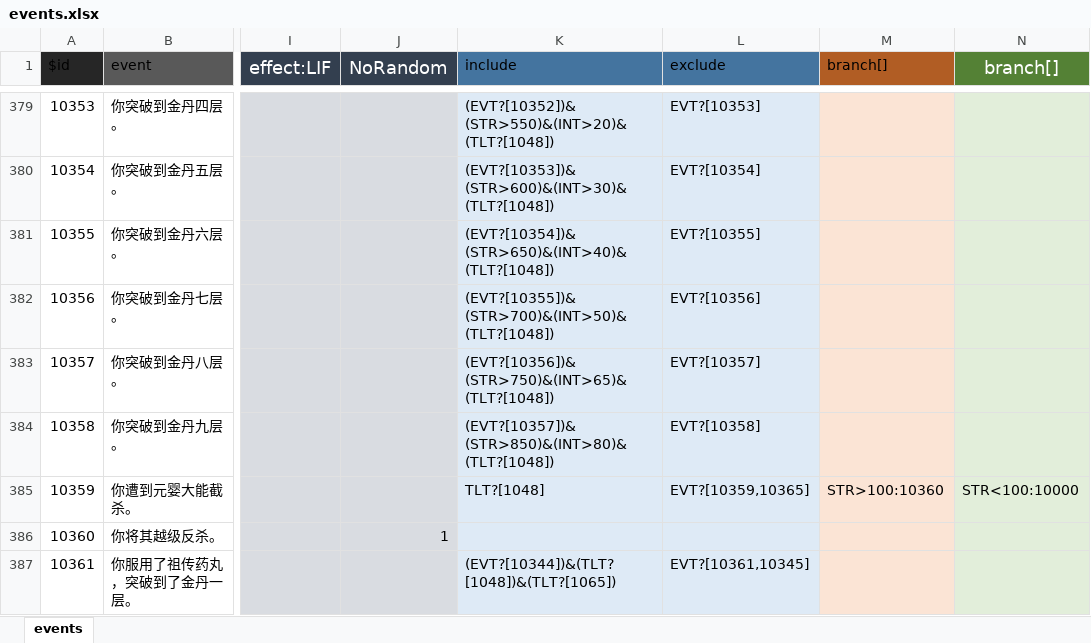
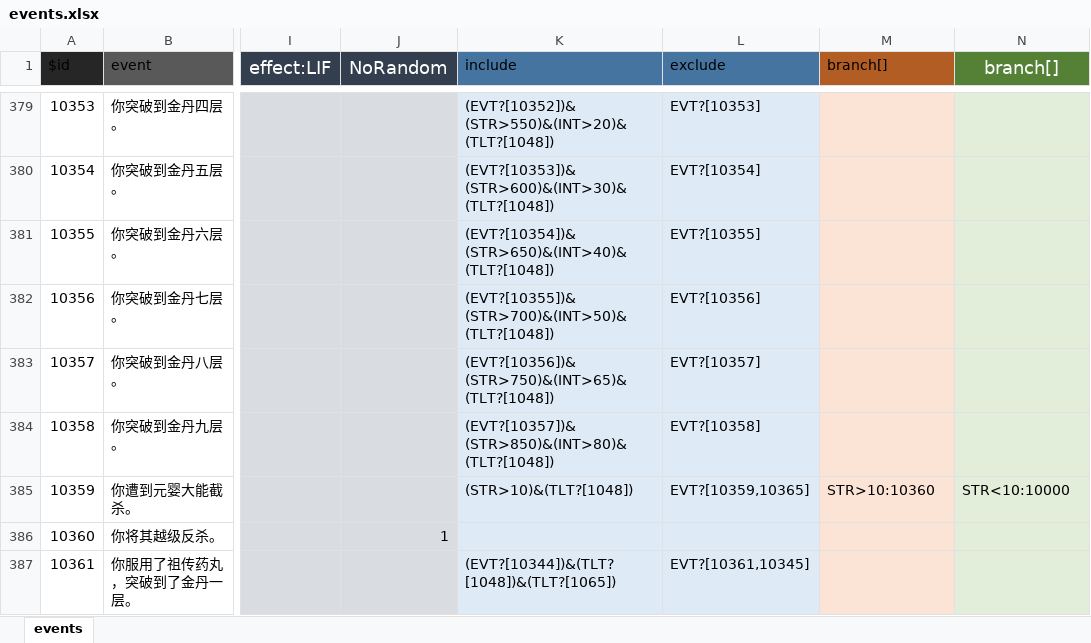
Before and after one commit to Fallqs/lifeRestart, an Excel workbook: data/events.xlsx, sheet events, drawn as a sheet; only a part is shown, gaps mark what is left out; values as stored, in another font and other column widths than the file's, no borders; charts and pictures not drawn; the diff names each change by its address in the sheet, - before the commit and + after, or states it on an @@ line.

Commit message:
hack yuanying

```diff
--- a/data/events.xlsx (sheet events)
+++ b/data/events.xlsx (sheet events)
-K385 (include): TLT?[1048]
+K385 (include): (STR>10)&(TLT?[1048])
-M385 (branch[]): STR>100:10360
+M385 (branch[]): STR>10:10360
-N385 (branch[]): STR<100:10000
+N385 (branch[]): STR<10:10000
```
